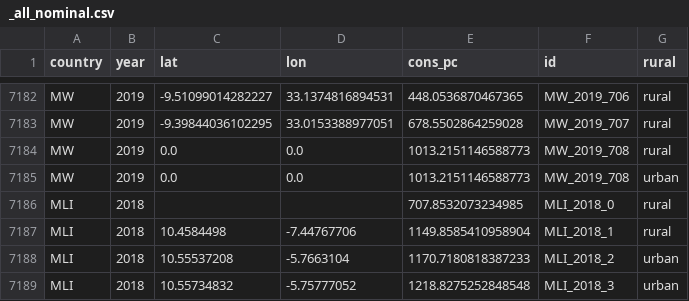
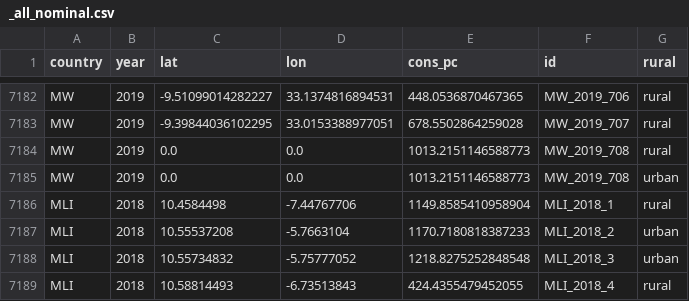
Before and after one commit to EPFLiGHT/predicting-poverty-through-time, a CSV file: data/lsms/processed/_all_nominal.csv, drawn as a sheet; only a part is shown, gaps mark what is left out; the shorter side is filled out with more unchanged rows.

```diff
--- a/data/lsms/processed/_all_nominal.csv
+++ b/data/lsms/processed/_all_nominal.csv
@@ -7185,3 +7185,2 @@ MW,2019,0.0,0.0,1013.2151146588773,MW_2019_708,rural
 MW,2019,0.0,0.0,1013.2151146588773,MW_2019_708,urban
-MLI,2018,,,707.8532073234985,MLI_2018_0,rural
 MLI,2018,10.4584498,-7.44767706,1149.8585410958904,MLI_2018_1,rural
```
Also changed, not shown: data/lsms/processed/_all_real.csv.
